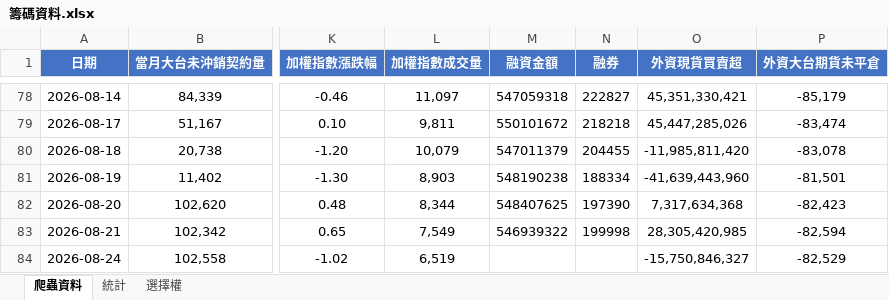
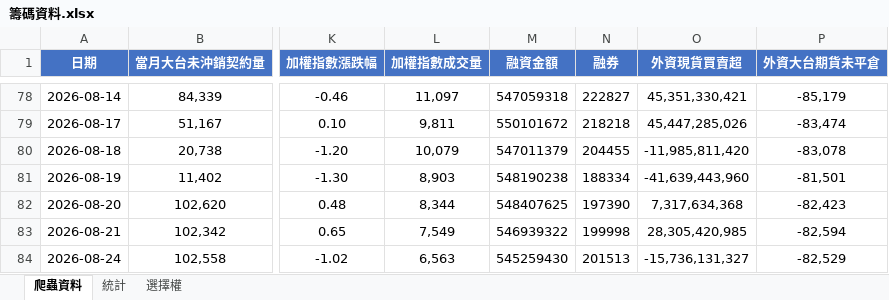
Before and after one commit to Andrew810523/taifex-data, an Excel workbook: 籌碼資料.xlsx, sheet 爬蟲資料, drawn as a sheet; only a part is shown, gaps mark what is left out; values as stored, in another font and other column widths than the file's, no borders; the diff names each change by its address in the sheet, - before the commit and + after, or states it on an @@ line.

```diff
--- a/籌碼資料.xlsx (sheet 爬蟲資料)
+++ b/籌碼資料.xlsx (sheet 爬蟲資料)
-L84 (加權指數成交量): 6,519
+L84 (加權指數成交量): 6,563
-M84 (融資金額): (empty)
+M84 (融資金額): 545259430
-N84 (融券): (empty)
+N84 (融券): 201513
-O84 (外資現貨買賣超): -15,750,846,327
+O84 (外資現貨買賣超): -15,736,131,327
```
Also changed, not shown: sheet 統計, 3 other files.
